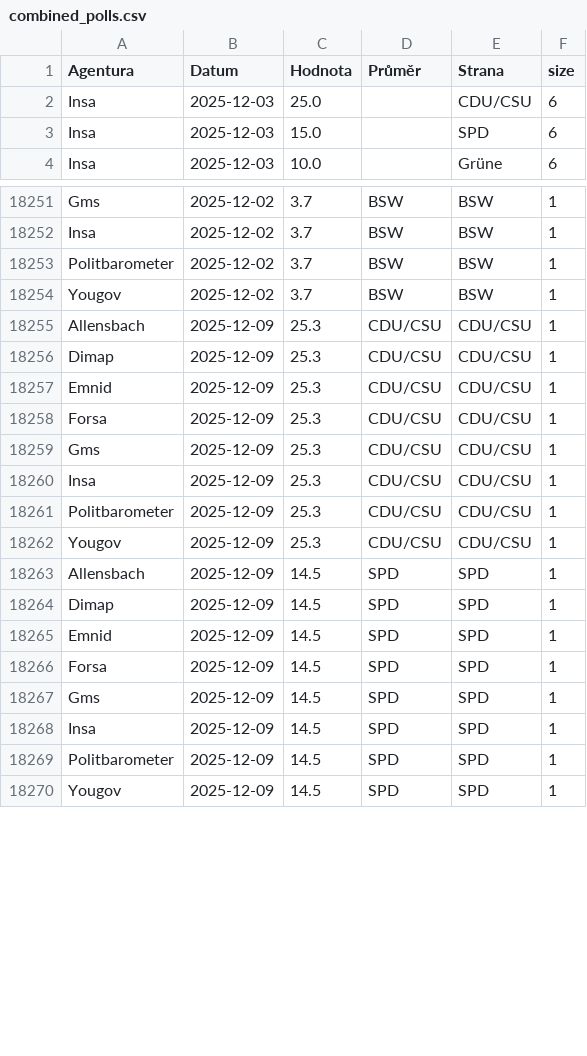
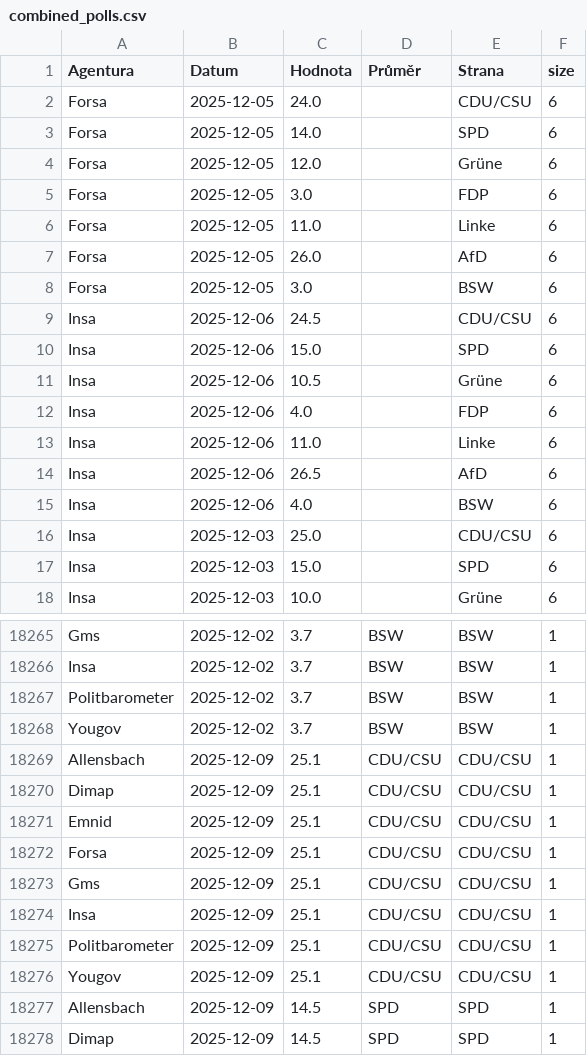
Before and after one commit to michalskop/elections-2025, a CSV file: de2025/combined_polls.csv, drawn as a sheet; only a part is shown, gaps mark what is left out; the shorter side is filled out with more unchanged rows; the diff covers the shown part only.

```diff
--- a/de2025/combined_polls.csv
+++ b/de2025/combined_polls.csv
@@ -1,2 +1,16 @@
 Agentura,Datum,Hodnota,Průměr,Strana,size
+Forsa,2025-12-05,24.0,,CDU/CSU,6
+Forsa,2025-12-05,14.0,,SPD,6
+Forsa,2025-12-05,12.0,,Grüne,6
+Forsa,2025-12-05,3.0,,FDP,6
+Forsa,2025-12-05,11.0,,Linke,6
+Forsa,2025-12-05,26.0,,AfD,6
+Forsa,2025-12-05,3.0,,BSW,6
+Insa,2025-12-06,24.5,,CDU/CSU,6
+Insa,2025-12-06,15.0,,SPD,6
+Insa,2025-12-06,10.5,,Grüne,6
+Insa,2025-12-06,4.0,,FDP,6
+Insa,2025-12-06,11.0,,Linke,6
+Insa,2025-12-06,26.5,,AfD,6
+Insa,2025-12-06,4.0,,BSW,6
 Insa,2025-12-03,25.0,,CDU/CSU,6
@@ -18254,10 +18268,10 @@ Politbarometer,2025-12-02,3.7,BSW,BSW,1
 Yougov,2025-12-02,3.7,BSW,BSW,1
-Allensbach,2025-12-09,25.3,CDU/CSU,CDU/CSU,1
-Dimap,2025-12-09,25.3,CDU/CSU,CDU/CSU,1
-Emnid,2025-12-09,25.3,CDU/CSU,CDU/CSU,1
-Forsa,2025-12-09,25.3,CDU/CSU,CDU/CSU,1
-Gms,2025-12-09,25.3,CDU/CSU,CDU/CSU,1
-Insa,2025-12-09,25.3,CDU/CSU,CDU/CSU,1
-Politbarometer,2025-12-09,25.3,CDU/CSU,CDU/CSU,1
-Yougov,2025-12-09,25.3,CDU/CSU,CDU/CSU,1
+Allensbach,2025-12-09,25.1,CDU/CSU,CDU/CSU,1
+Dimap,2025-12-09,25.1,CDU/CSU,CDU/CSU,1
+Emnid,2025-12-09,25.1,CDU/CSU,CDU/CSU,1
+Forsa,2025-12-09,25.1,CDU/CSU,CDU/CSU,1
+Gms,2025-12-09,25.1,CDU/CSU,CDU/CSU,1
+Insa,2025-12-09,25.1,CDU/CSU,CDU/CSU,1
+Politbarometer,2025-12-09,25.1,CDU/CSU,CDU/CSU,1
+Yougov,2025-12-09,25.1,CDU/CSU,CDU/CSU,1
 Allensbach,2025-12-09,14.5,SPD,SPD,1
```
Also changed, not shown: 32 edited cells elsewhere in this file, de2025/german_polls.csv, de2025/german_polls_weighted.csv.
